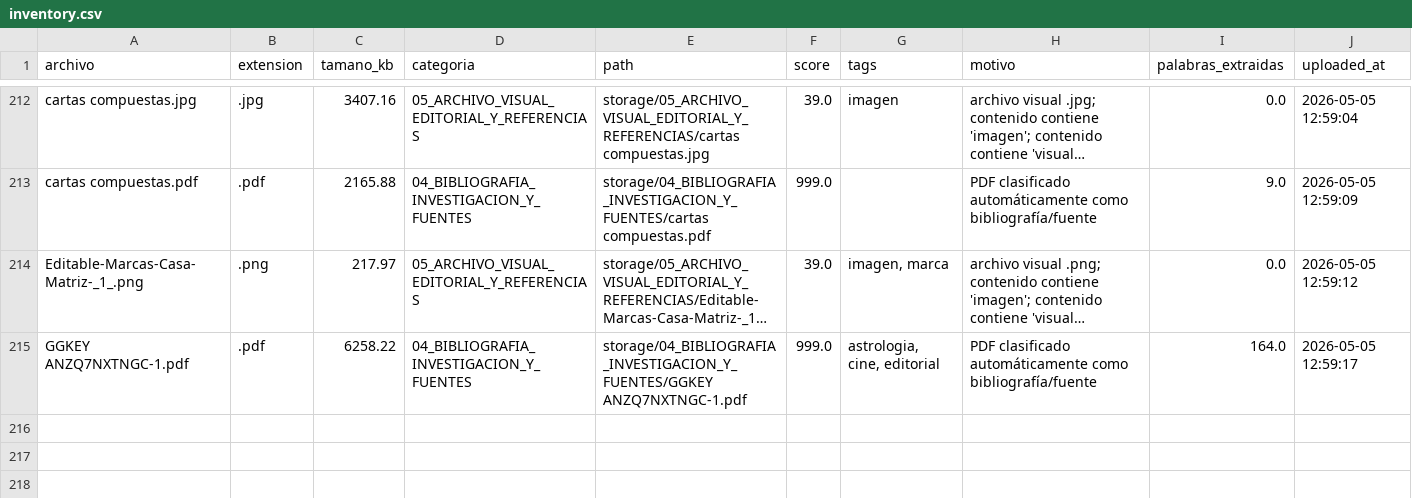
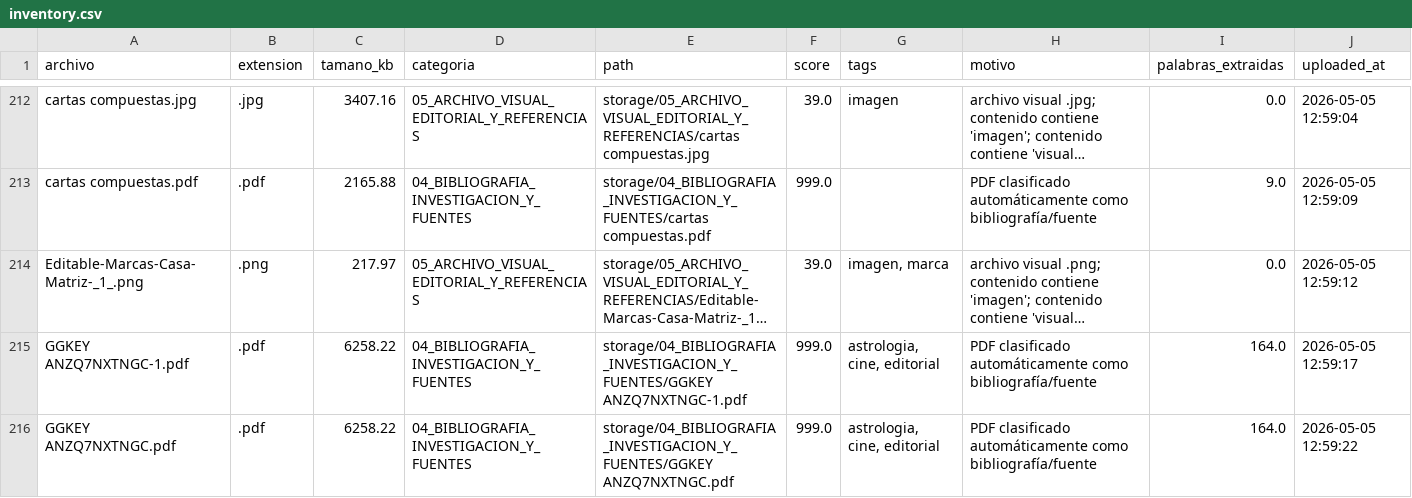
Before and after one commit to brandatta/casamatriz, a CSV file: data/inventory.csv, drawn as a sheet; only a part is shown, gaps mark what is left out; long unchanged cells end in …; the diff names each change by its address in the sheet, - before the commit and + after, or states it on an @@ line.

Commit message:
Actualizar inventario Casa Matriz

```diff
--- a/data/inventory.csv
+++ b/data/inventory.csv
+row 216: GGKEY ANZQ7NXTNGC.pdf | .pdf | 6258.22 | 04_BIBLIOGRAFIA_INVESTIGACION_Y_FUENTES | storage/04_BIBLIOGRAFIA_INVESTIGACION_Y_FUENTES/GGKEY ANZQ7NXTNGC.pdf | 999.0 | astrologia, cine, editorial | PDF clasificado automáticamente como bibliografía/fuente | 164.0 | 2026-05-05 12:59:22
```
